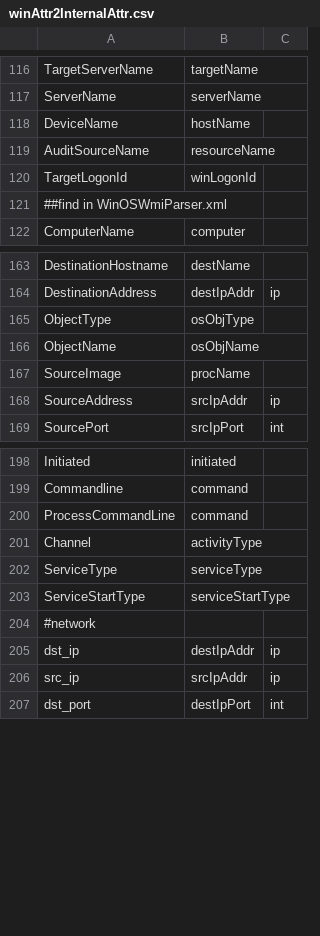
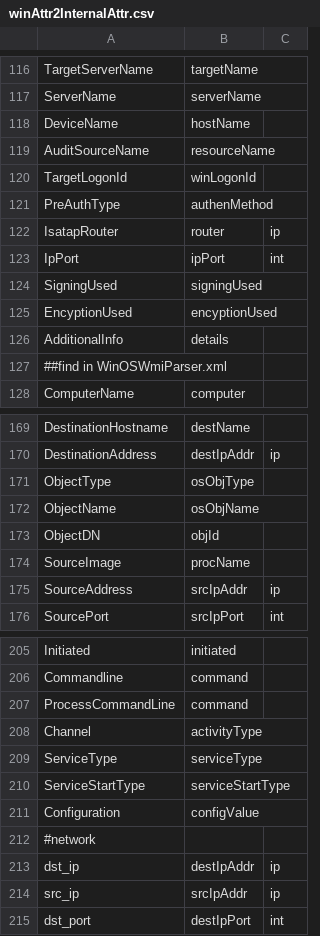
Before and after one commit to FortiSIEM/pySigma-backend-fortisiem, a CSV file: tools/config/winAttr2InternalAttr.csv, drawn as a sheet; only a part is shown, gaps mark what is left out; the diff names each change by its address in the sheet, - before the commit and + after, or states it on an @@ line.

Commit message:
update winAttr2InternalAttr.csv

```diff
--- a/tools/config/winAttr2InternalAttr.csv
+++ b/tools/config/winAttr2InternalAttr.csv
+row 121: PreAuthType | authenMethod
+row 122: IsatapRouter | router | ip
+row 123: IpPort | ipPort | int
+row 124: SigningUsed | signingUsed
+row 125: EncyptionUsed | encyptionUsed
+row 126: AdditionalInfo | details
+row 173: ObjectDN | objId
+row 211: Configuration | configValue
```
